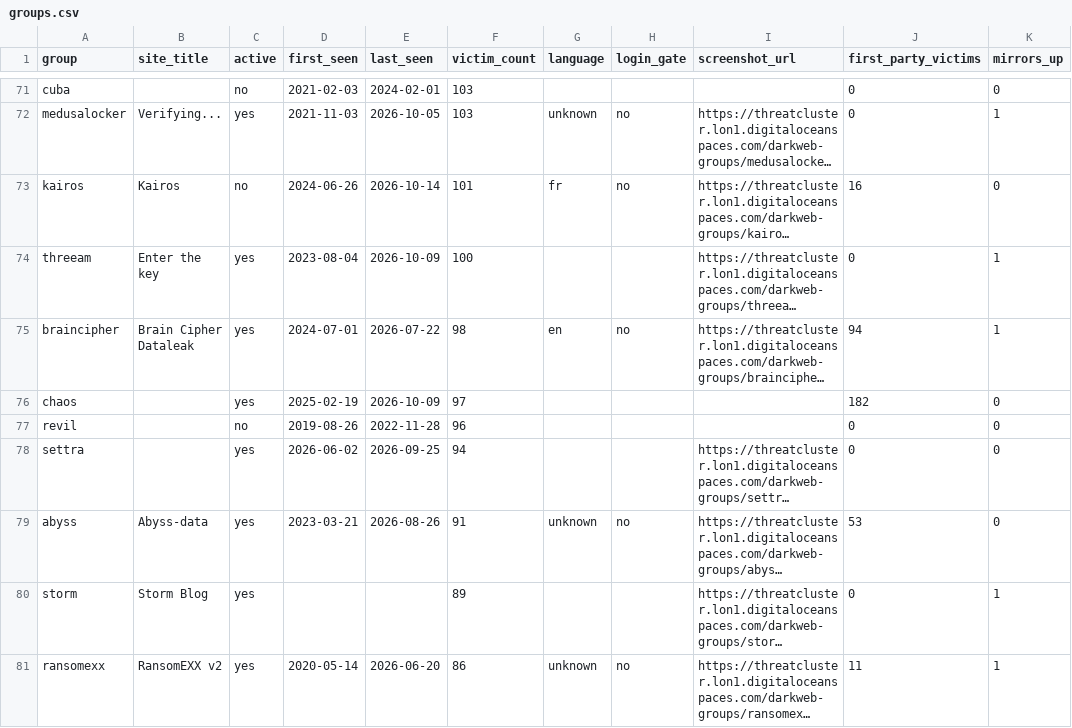
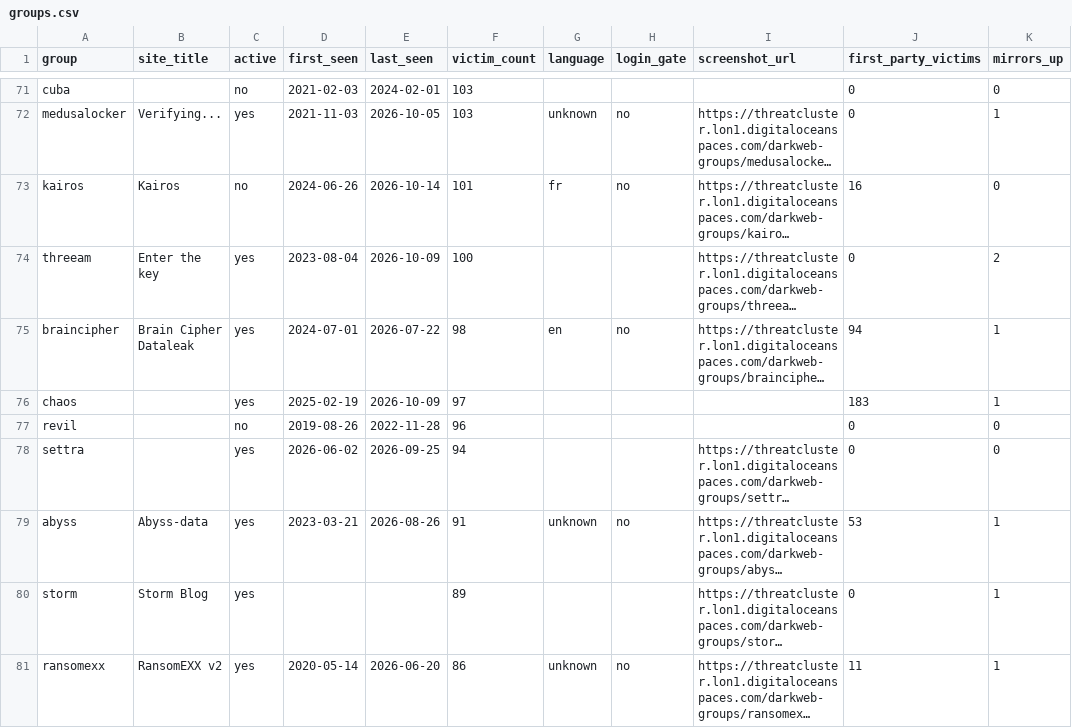
Before and after one commit to Jam0k/Ransomware-Intel, a CSV file: data/groups.csv, drawn as a sheet; only a part is shown, gaps mark what is left out; long unchanged cells end in …; the diff covers the shown part only; the diff names each change by its address in the sheet, - before the commit and + after, or states it on an @@ line.

```diff
--- a/data/groups.csv
+++ b/data/groups.csv
-K74 (mirrors_up): 1
+K74 (mirrors_up): 2
-J76 (first_party_victims): 182
+J76 (first_party_victims): 183
-K76 (mirrors_up): 0
+K76 (mirrors_up): 1
-K79 (mirrors_up): 0
+K79 (mirrors_up): 1
```
Also changed, not shown: 9 added rows, 9 removed rows and 34 edited cells elsewhere in this file, data/onions.csv, data/victims-firstparty.csv, 5 other files.
